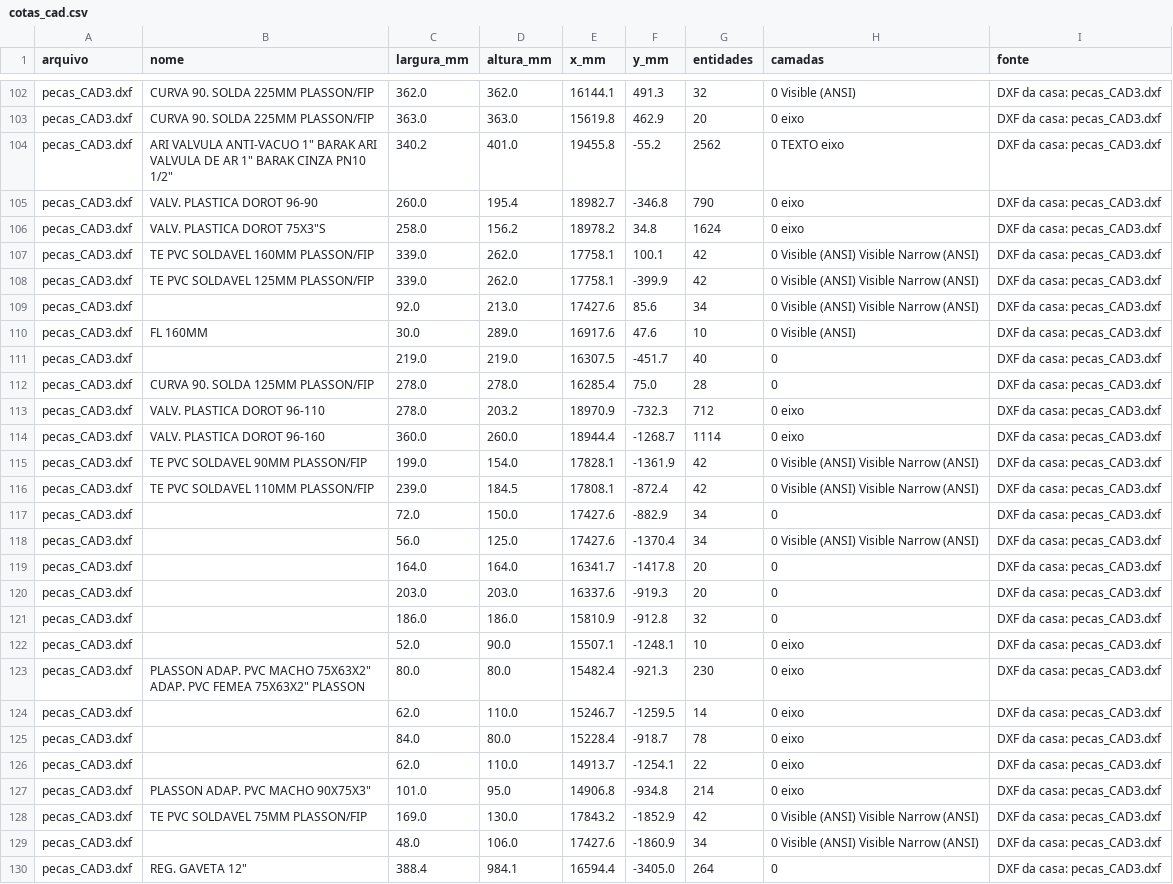
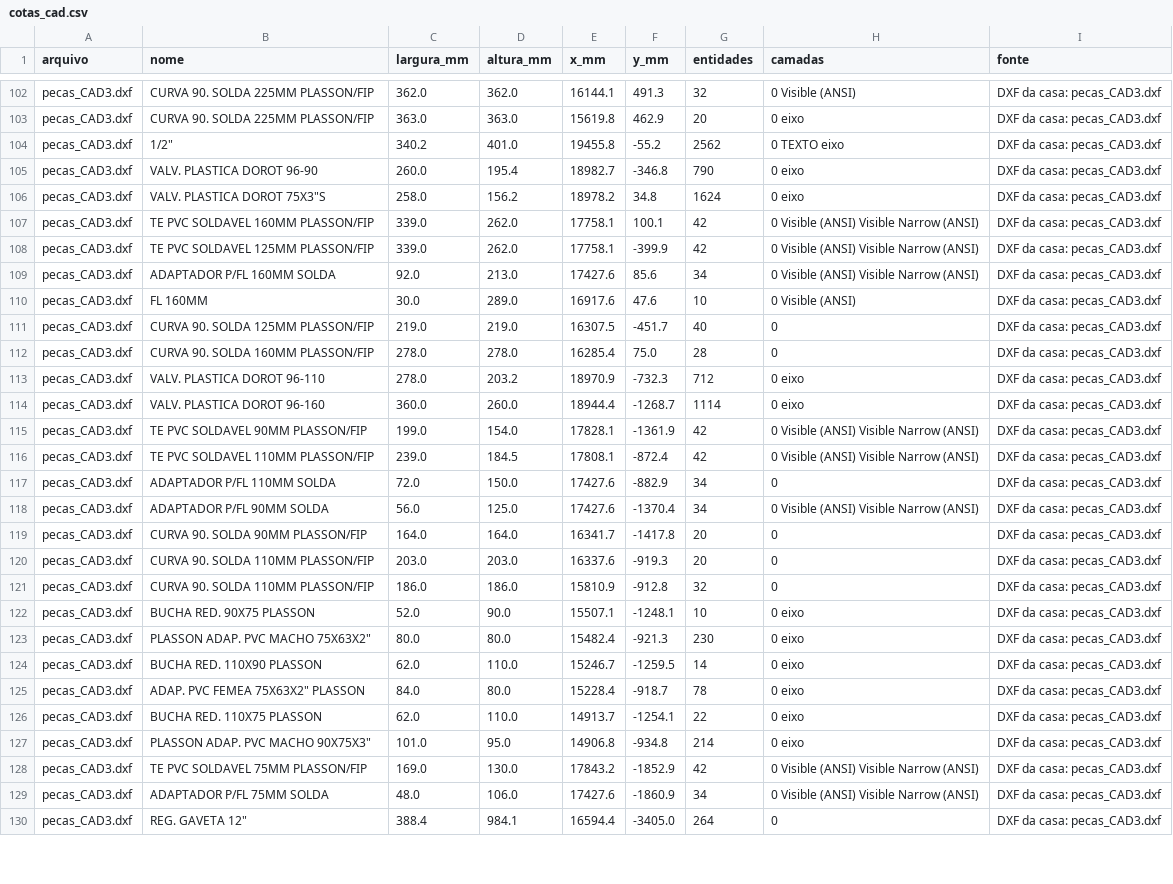
Before and after one commit to rogerio-pivodrip/proposta-cedro, a CSV file: data/cotas_cad.csv, drawn as a sheet; only a part is shown, gaps mark what is left out; the diff covers the shown part only.

```diff
--- a/data/cotas_cad.csv
+++ b/data/cotas_cad.csv
@@ -103,3 +103,3 @@ pecas_CAD3.dxf,CURVA 90. SOLDA 225MM PLASSON/FIP,362.0,362.0,16144.1,491.3,32,0
 pecas_CAD3.dxf,CURVA 90. SOLDA 225MM PLASSON/FIP,363.0,363.0,15619.8,462.9,20,0 eixo,DXF da casa: pecas_CAD3.dxf
-pecas_CAD3.dxf,"ARI VALVULA ANTI-VACUO 1"" BARAK ARI VALVULA DE AR 1"" BARAK CINZA PN10 1/2""",340.2,401.0,19455.8,-55.2,2562,0 TEXTO eixo,DXF da casa: pecas_CAD3.dxf
+pecas_CAD3.dxf,"1/2""",340.2,401.0,19455.8,-55.2,2562,0 TEXTO eixo,DXF da casa: pecas_CAD3.dxf
 pecas_CAD3.dxf,VALV. PLASTICA  DOROT 96-90,260.0,195.4,18982.7,-346.8,790,0 eixo,DXF da casa: pecas_CAD3.dxf
@@ -108,6 +108,6 @@ pecas_CAD3.dxf,TE PVC SOLDAVEL 160MM PLASSON/FIP,339.0,262.0,17758.1,100.1,42,0
 pecas_CAD3.dxf,TE PVC SOLDAVEL 125MM PLASSON/FIP,339.0,262.0,17758.1,-399.9,42,0 Visible (ANSI) Visible Narrow (ANSI),DXF da casa: pecas_CAD3.dxf
-pecas_CAD3.dxf,,92.0,213.0,17427.6,85.6,34,0 Visible (ANSI) Visible Narrow (ANSI),DXF da casa: pecas_CAD3.dxf
+pecas_CAD3.dxf,ADAPTADOR P/FL 160MM SOLDA,92.0,213.0,17427.6,85.6,34,0 Visible (ANSI) Visible Narrow (ANSI),DXF da casa: pecas_CAD3.dxf
 pecas_CAD3.dxf,FL 160MM,30.0,289.0,16917.6,47.6,10,0 Visible (ANSI),DXF da casa: pecas_CAD3.dxf
-pecas_CAD3.dxf,,219.0,219.0,16307.5,-451.7,40,0,DXF da casa: pecas_CAD3.dxf
-pecas_CAD3.dxf,CURVA 90. SOLDA 125MM PLASSON/FIP,278.0,278.0,16285.4,75.0,28,0,DXF da casa: pecas_CAD3.dxf
+pecas_CAD3.dxf,CURVA 90. SOLDA 125MM PLASSON/FIP,219.0,219.0,16307.5,-451.7,40,0,DXF da casa: pecas_CAD3.dxf
+pecas_CAD3.dxf,CURVA 90. SOLDA 160MM PLASSON/FIP,278.0,278.0,16285.4,75.0,28,0,DXF da casa: pecas_CAD3.dxf
 pecas_CAD3.dxf,VALV. PLASTICA  DOROT 96-110,278.0,203.2,18970.9,-732.3,712,0 eixo,DXF da casa: pecas_CAD3.dxf
@@ -116,15 +116,15 @@ pecas_CAD3.dxf,TE PVC SOLDAVEL 90MM PLASSON/FIP,199.0,154.0,17828.1,-1361.9,42,0
 pecas_CAD3.dxf,TE PVC SOLDAVEL 110MM PLASSON/FIP,239.0,184.5,17808.1,-872.4,42,0 Visible (ANSI) Visible Narrow (ANSI),DXF da casa: pecas_CAD3.dxf
-pecas_CAD3.dxf,,72.0,150.0,17427.6,-882.9,34,0,DXF da casa: pecas_CAD3.dxf
-pecas_CAD3.dxf,,56.0,125.0,17427.6,-1370.4,34,0 Visible (ANSI) Visible Narrow (ANSI),DXF da casa: pecas_CAD3.dxf
-pecas_CAD3.dxf,,164.0,164.0,16341.7,-1417.8,20,0,DXF da casa: pecas_CAD3.dxf
-pecas_CAD3.dxf,,203.0,203.0,16337.6,-919.3,20,0,DXF da casa: pecas_CAD3.dxf
-pecas_CAD3.dxf,,186.0,186.0,15810.9,-912.8,32,0,DXF da casa: pecas_CAD3.dxf
-pecas_CAD3.dxf,,52.0,90.0,15507.1,-1248.1,10,0 eixo,DXF da casa: pecas_CAD3.dxf
-pecas_CAD3.dxf,"PLASSON ADAP. PVC MACHO 75X63X2"" ADAP. PVC FEMEA 75X63X2"" PLASSON",80.0,80.0,15482.4,-921.3,230,0 eixo,DXF da casa: pecas_CAD3.dxf
-pecas_CAD3.dxf,,62.0,110.0,15246.7,-1259.5,14,0 eixo,DXF da casa: pecas_CAD3.dxf
-pecas_CAD3.dxf,,84.0,80.0,15228.4,-918.7,78,0 eixo,DXF da casa: pecas_CAD3.dxf
-pecas_CAD3.dxf,,62.0,110.0,14913.7,-1254.1,22,0 eixo,DXF da casa: pecas_CAD3.dxf
+pecas_CAD3.dxf,ADAPTADOR P/FL 110MM SOLDA,72.0,150.0,17427.6,-882.9,34,0,DXF da casa: pecas_CAD3.dxf
+pecas_CAD3.dxf,ADAPTADOR P/FL 90MM SOLDA,56.0,125.0,17427.6,-1370.4,34,0 Visible (ANSI) Visible Narrow (ANSI),DXF da casa: pecas_CAD3.dxf
+pecas_CAD3.dxf,CURVA 90. SOLDA 90MM PLASSON/FIP,164.0,164.0,16341.7,-1417.8,20,0,DXF da casa: pecas_CAD3.dxf
+pecas_CAD3.dxf,CURVA 90. SOLDA 110MM PLASSON/FIP,203.0,203.0,16337.6,-919.3,20,0,DXF da casa: pecas_CAD3.dxf
+pecas_CAD3.dxf,CURVA 90. SOLDA 110MM PLASSON/FIP,186.0,186.0,15810.9,-912.8,32,0,DXF da casa: pecas_CAD3.dxf
+pecas_CAD3.dxf,BUCHA RED. 90X75 PLASSON,52.0,90.0,15507.1,-1248.1,10,0 eixo,DXF da casa: pecas_CAD3.dxf
+pecas_CAD3.dxf,"PLASSON ADAP. PVC MACHO 75X63X2""",80.0,80.0,15482.4,-921.3,230,0 eixo,DXF da casa: pecas_CAD3.dxf
+pecas_CAD3.dxf,BUCHA RED. 110X90 PLASSON,62.0,110.0,15246.7,-1259.5,14,0 eixo,DXF da casa: pecas_CAD3.dxf
+pecas_CAD3.dxf,"ADAP. PVC FEMEA 75X63X2"" PLASSON",84.0,80.0,15228.4,-918.7,78,0 eixo,DXF da casa: pecas_CAD3.dxf
+pecas_CAD3.dxf,BUCHA RED. 110X75 PLASSON,62.0,110.0,14913.7,-1254.1,22,0 eixo,DXF da casa: pecas_CAD3.dxf
 pecas_CAD3.dxf,"PLASSON ADAP. PVC MACHO 90X75X3""",101.0,95.0,14906.8,-934.8,214,0 eixo,DXF da casa: pecas_CAD3.dxf
 pecas_CAD3.dxf,TE PVC SOLDAVEL 75MM PLASSON/FIP,169.0,130.0,17843.2,-1852.9,42,0 Visible (ANSI) Visible Narrow (ANSI),DXF da casa: pecas_CAD3.dxf
-pecas_CAD3.dxf,,48.0,106.0,17427.6,-1860.9,34,0 Visible (ANSI) Visible Narrow (ANSI),DXF da casa: pecas_CAD3.dxf
+pecas_CAD3.dxf,ADAPTADOR P/FL 75MM SOLDA,48.0,106.0,17427.6,-1860.9,34,0 Visible (ANSI) Visible Narrow (ANSI),DXF da casa: pecas_CAD3.dxf
 pecas_CAD3.dxf,"REG. GAVETA 12""",388.4,984.1,16594.4,-3405.0,264,0,DXF da casa: pecas_CAD3.dxf
```
Also changed, not shown: 32 edited cells elsewhere in this file, 6 other files.
